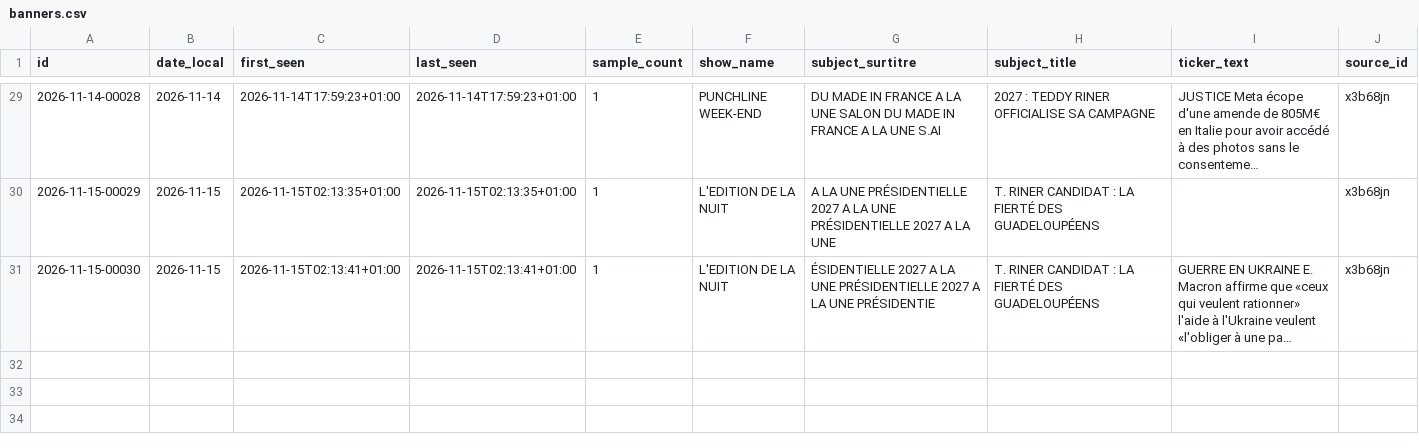
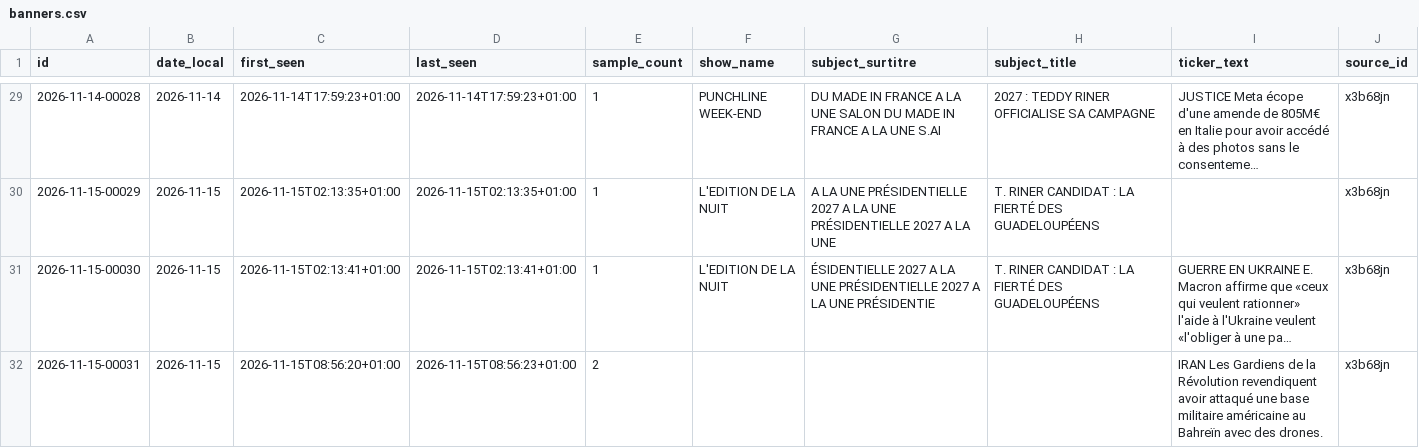
Before and after one commit to Flo489/cnews-bandeau, a CSV file: data/banners.csv, drawn as a sheet; only a part is shown, gaps mark what is left out; long unchanged cells end in …; the diff names each change by its address in the sheet, - before the commit and + after, or states it on an @@ line.

```diff
--- a/data/banners.csv
+++ b/data/banners.csv
+row 32: 2026-11-15-00031 | 2026-11-15 | 2026-11-15T08:56:20+01:00 | 2026-11-15T08:56:23+01:00 | 2 |  |  |  | IRAN Les Gardiens de la Révolution revendiquent avoir attaqué une base militaire américaine au Bahreïn avec des drones. | x3b68jn
```
Also changed, not shown: 4 other files.
